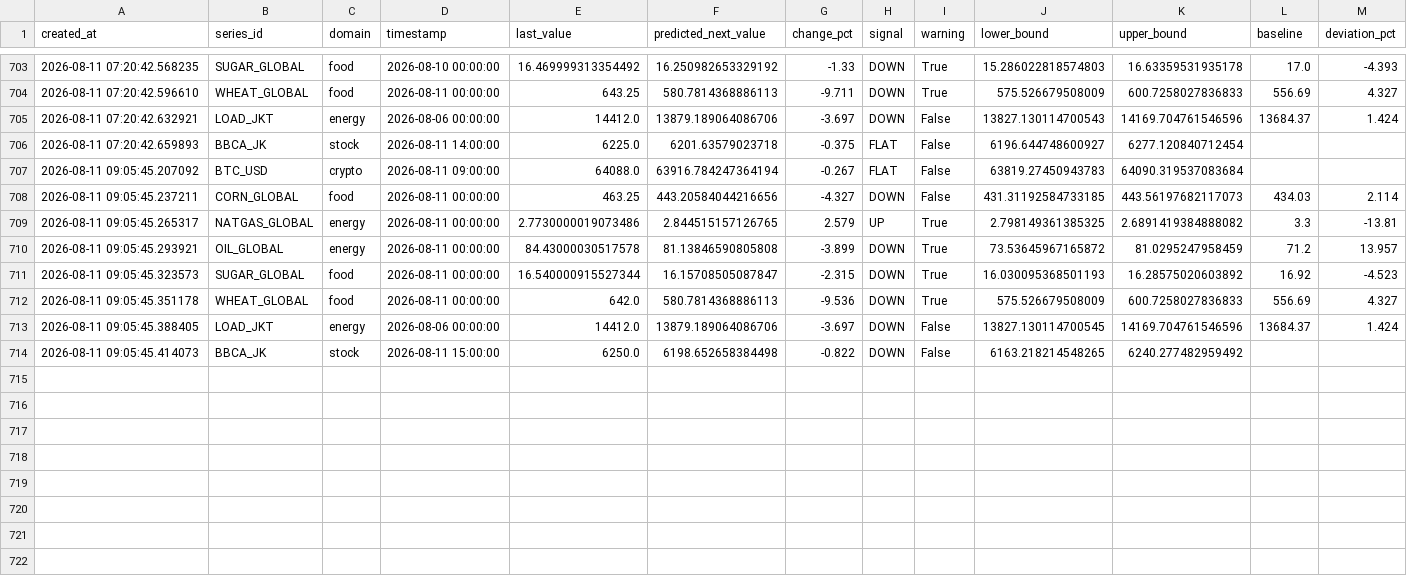
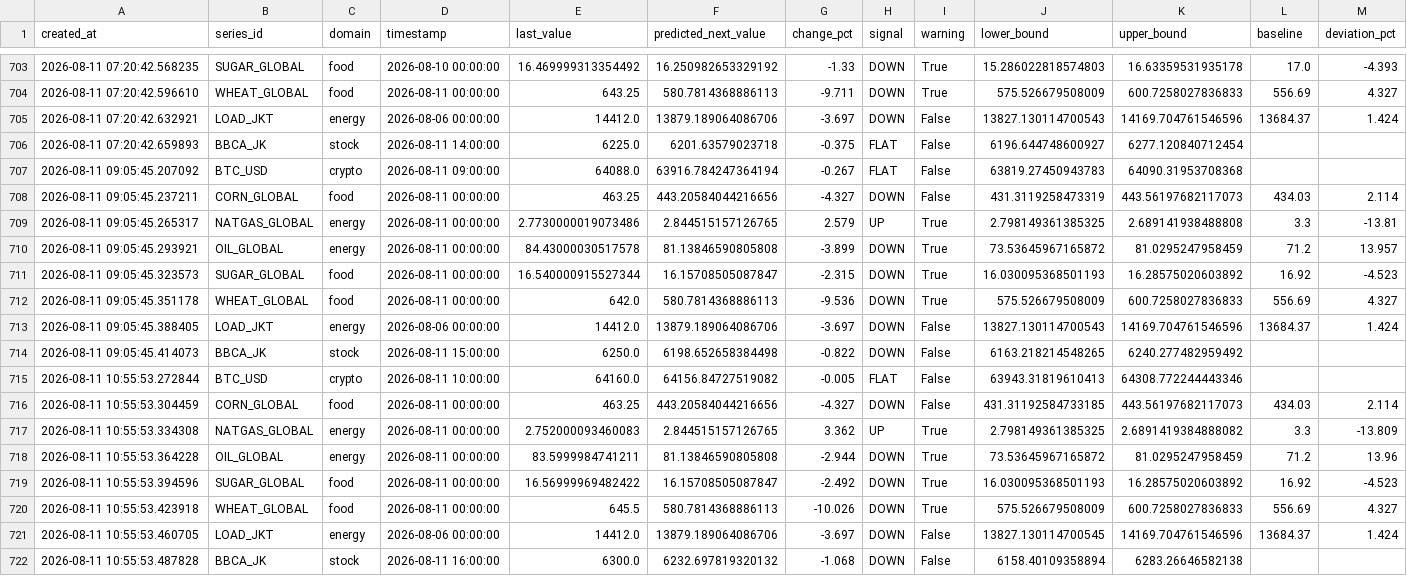
Before and after one commit to salimz-arch/tsf-market-analytics, a CSV file: data/forecasts/forecast.csv, drawn as a sheet; only a part is shown, gaps mark what is left out.

```diff
--- a/data/forecasts/forecast.csv
+++ b/data/forecasts/forecast.csv
@@ -706,5 +706,5 @@ created_at,series_id,domain,timestamp,last_value,predicted_next_value,change_pct
 2026-08-11 07:20:42.659893,BBCA_JK,stock,2026-08-11 14:00:00,6225.0,6201.63579023718,-0.375,FLAT,False,6196.644748600927,6277.120840712454,,
-2026-08-11 09:05:45.207092,BTC_USD,crypto,2026-08-11 09:00:00,64088.0,63916.784247364194,-0.267,FLAT,False,63819.27450943783,64090.319537083684,,
-2026-08-11 09:05:45.237211,CORN_GLOBAL,food,2026-08-11 00:00:00,463.25,443.20584044216656,-4.327,DOWN,False,431.31192584733185,443.56197682117073,434.03,2.114
-2026-08-11 09:05:45.265317,NATGAS_GLOBAL,energy,2026-08-11 00:00:00,2.7730000019073486,2.844515157126765,2.579,UP,True,2.798149361385325,2.6891419384888082,3.3,-13.81
+2026-08-11 09:05:45.207092,BTC_USD,crypto,2026-08-11 09:00:00,64088.0,63916.784247364194,-0.267,FLAT,False,63819.27450943783,64090.31953708368,,
+2026-08-11 09:05:45.237211,CORN_GLOBAL,food,2026-08-11 00:00:00,463.25,443.20584044216656,-4.327,DOWN,False,431.3119258473319,443.56197682117073,434.03,2.114
+2026-08-11 09:05:45.265317,NATGAS_GLOBAL,energy,2026-08-11 00:00:00,2.7730000019073486,2.844515157126765,2.579,UP,True,2.798149361385325,2.689141938488808,3.3,-13.81
 2026-08-11 09:05:45.293921,OIL_GLOBAL,energy,2026-08-11 00:00:00,84.43000030517578,81.13846590805808,-3.899,DOWN,True,73.53645967165872,81.0295247958459,71.2,13.957
@@ -712,3 +712,11 @@ created_at,series_id,domain,timestamp,last_value,predicted_next_value,change_pct
 2026-08-11 09:05:45.351178,WHEAT_GLOBAL,food,2026-08-11 00:00:00,642.0,580.7814368886113,-9.536,DOWN,True,575.526679508009,600.7258027836833,556.69,4.327
-2026-08-11 09:05:45.388405,LOAD_JKT,energy,2026-08-06 00:00:00,14412.0,13879.189064086706,-3.697,DOWN,False,13827.130114700545,14169.704761546596,13684.37,1.424
+2026-08-11 09:05:45.388405,LOAD_JKT,energy,2026-08-06 00:00:00,14412.0,13879.189064086706,-3.697,DOWN,False,13827.130114700543,14169.704761546596,13684.37,1.424
 2026-08-11 09:05:45.414073,BBCA_JK,stock,2026-08-11 15:00:00,6250.0,6198.652658384498,-0.822,DOWN,False,6163.218214548265,6240.277482959492,,
+2026-08-11 10:55:53.272844,BTC_USD,crypto,2026-08-11 10:00:00,64160.0,64156.84727519082,-0.005,FLAT,False,63943.31819610413,64308.772244443346,,
+2026-08-11 10:55:53.304459,CORN_GLOBAL,food,2026-08-11 00:00:00,463.25,443.20584044216656,-4.327,DOWN,False,431.31192584733185,443.56197682117073,434.03,2.114
+2026-08-11 10:55:53.334308,NATGAS_GLOBAL,energy,2026-08-11 00:00:00,2.752000093460083,2.844515157126765,3.362,UP,True,2.798149361385325,2.6891419384888082,3.3,-13.809
+2026-08-11 10:55:53.364228,OIL_GLOBAL,energy,2026-08-11 00:00:00,83.5999984741211,81.13846590805808,-2.944,DOWN,True,73.53645967165872,81.0295247958459,71.2,13.96
+2026-08-11 10:55:53.394596,SUGAR_GLOBAL,food,2026-08-11 00:00:00,16.56999969482422,16.15708505087847,-2.492,DOWN,True,16.030095368501193,16.28575020603892,16.92,-4.523
+2026-08-11 10:55:53.423918,WHEAT_GLOBAL,food,2026-08-11 00:00:00,645.5,580.7814368886113,-10.026,DOWN,True,575.526679508009,600.7258027836833,556.69,4.327
+2026-08-11 10:55:53.460705,LOAD_JKT,energy,2026-08-06 00:00:00,14412.0,13879.189064086706,-3.697,DOWN,False,13827.130114700545,14169.704761546596,13684.37,1.424
+2026-08-11 10:55:53.487828,BBCA_JK,stock,2026-08-11 16:00:00,6300.0,6232.697819320132,-1.068,DOWN,False,6158.40109358894,6283.26646582138,,
```
Also changed, not shown: data/forecasts/conclusions.csv, data/forecasts/evaluation.csv, 15 other files.
